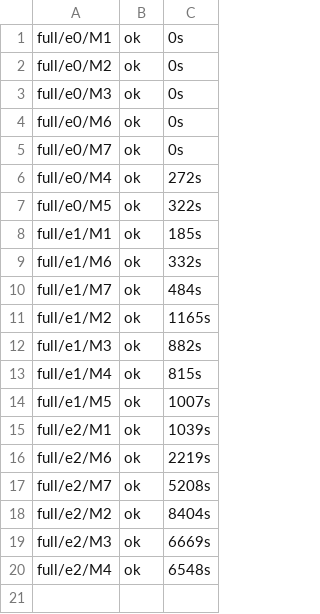
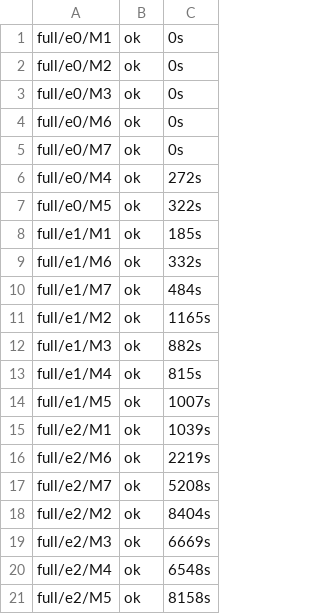
Before and after one commit to DevDaring/Quant_Bias, a TSV file: quant-bias/results/_logs/state.tsv, drawn as a sheet; the diff names each change by its address in the sheet, - before the commit and + after, or states it on an @@ line.

Commit message:
results(full): full/e2/M5

```diff
--- a/quant-bias/results/_logs/state.tsv
+++ b/quant-bias/results/_logs/state.tsv
+row 21: full/e2/M5 | ok | 8158s
```
Also changed, not shown: 15 other files.
